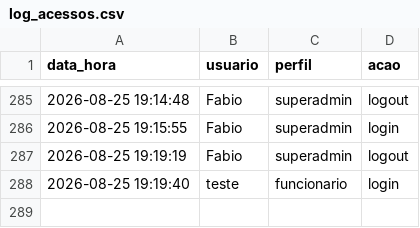
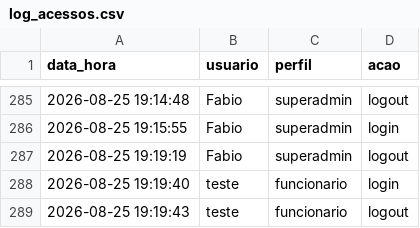
Before and after one commit to fabioser-ai/dragagem-app, a CSV file: data/log_acessos.csv, drawn as a sheet; only a part is shown, gaps mark what is left out.

Commit message:
Update data/log_acessos.csv

```diff
--- a/data/log_acessos.csv
+++ b/data/log_acessos.csv
@@ -288 +288,2 @@ data_hora,usuario,perfil,acao
 2026-08-25 19:19:40,teste,funcionario,login
+2026-08-25 19:19:43,teste,funcionario,logout
```
